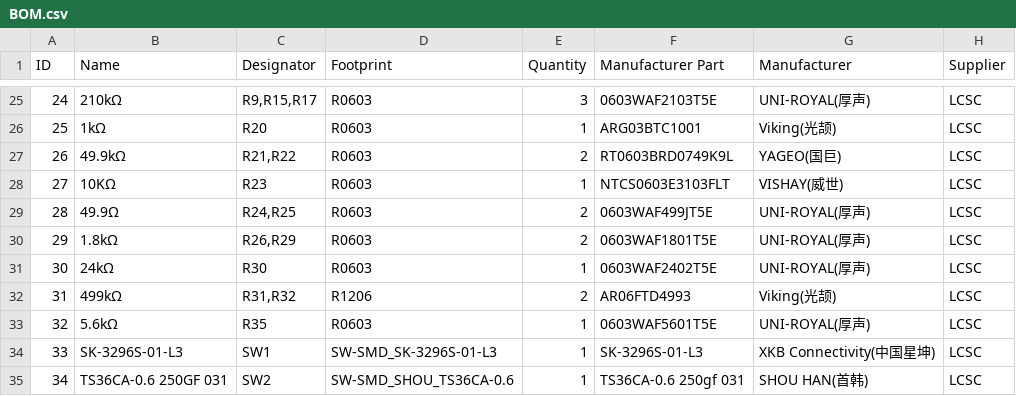
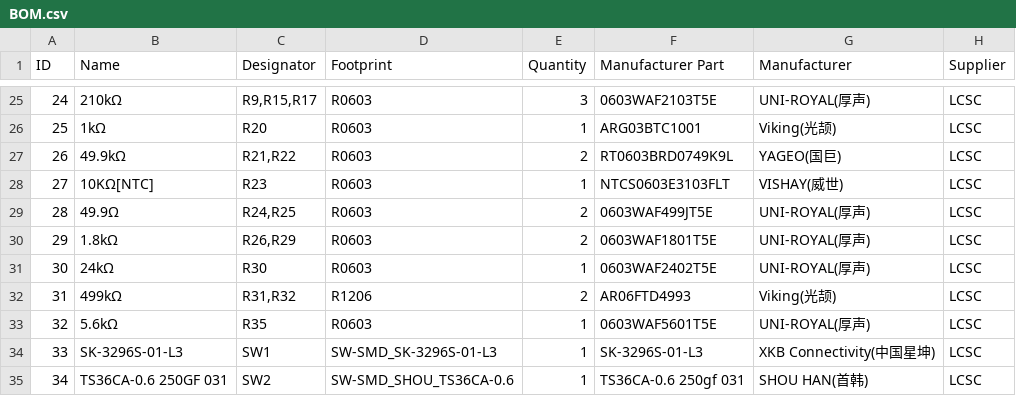
Before and after one commit to OpenDosimeter/OpenDosimeter, a CSV file: hardware/BOM.csv, drawn as a sheet; only a part is shown, gaps mark what is left out; the diff names each change by its address in the sheet, - before the commit and + after, or states it on an @@ line.

Commit message:
Update BOM.csv
Possible fix to Issue #5, adding a [NTC] flag to R23 to have Kitspace separate it into it's own entry row.

```diff
--- a/hardware/BOM.csv
+++ b/hardware/BOM.csv
-B28 (Name): 10KΩ
+B28 (Name): 10KΩ[NTC]
```
